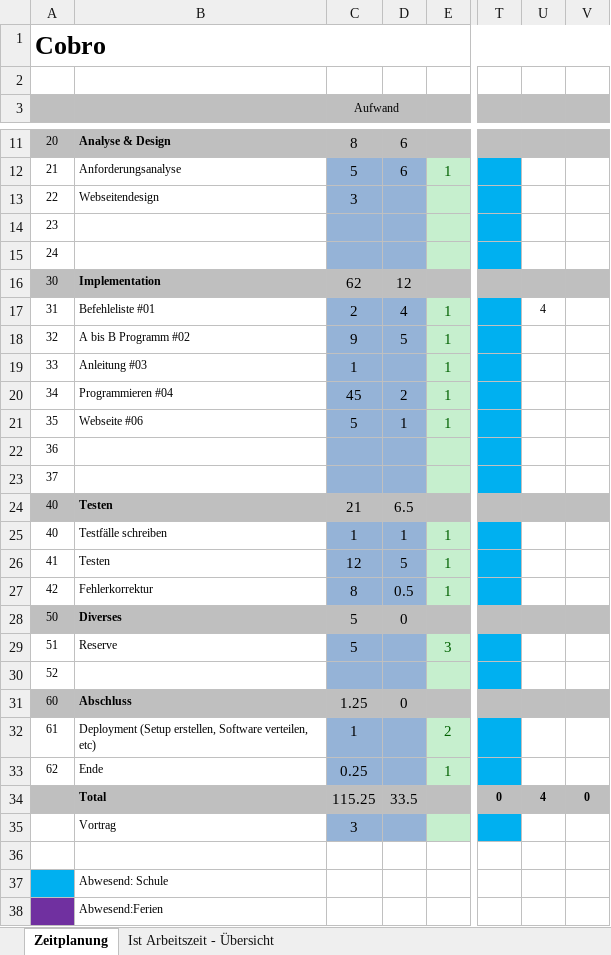
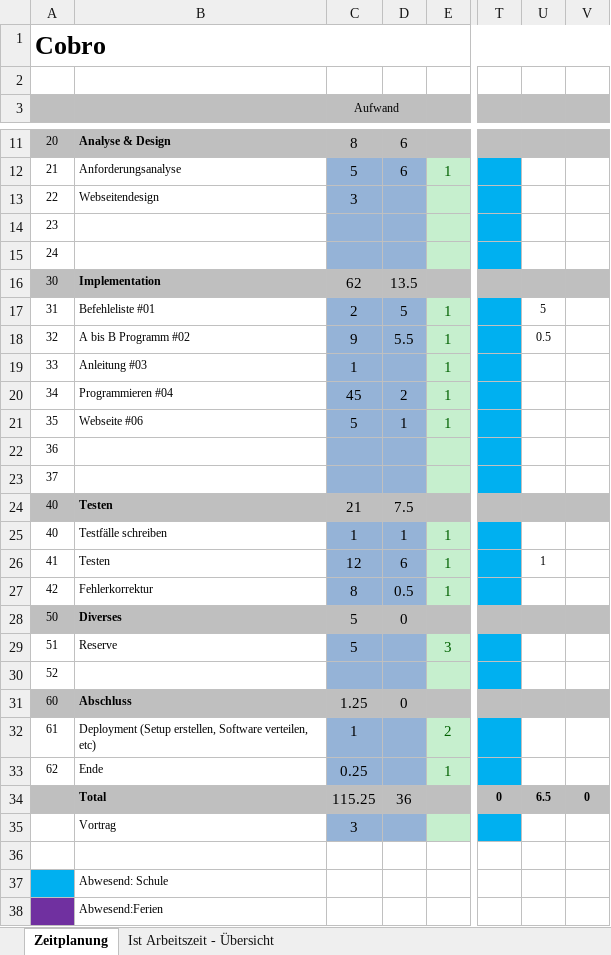
Before and after one commit to Zuloi/cobro, an Excel workbook: doc/Zeitplanung-1.xlsx, sheet Zeitplanung, drawn as a sheet; only a part is shown, gaps mark what is left out; values as stored, in another font and other column widths than the file's, no borders; the diff names each change by its address in the sheet, - before the commit and + after, or states it on an @@ line.

```diff
--- a/doc/Zeitplanung-1.xlsx (sheet Zeitplanung)
+++ b/doc/Zeitplanung-1.xlsx (sheet Zeitplanung)
-D16: 12
+D16: 13.5
-D17: 4
+D17: 5
-U17: 4
+U17: 5
-D18: 5
+D18: 5.5
-U18: (empty)
+U18: 0.5
-D24: 6.5
+D24: 7.5
-D26: 5
+D26: 6
-U26: (empty)
+U26: 1
-D34: 33.5
+D34: 36
-U34: 4
+U34: 6.5
```
Also changed, not shown: sheet Ist Arbeitszeit - Übersicht, charts or pictures, 4 other files.
